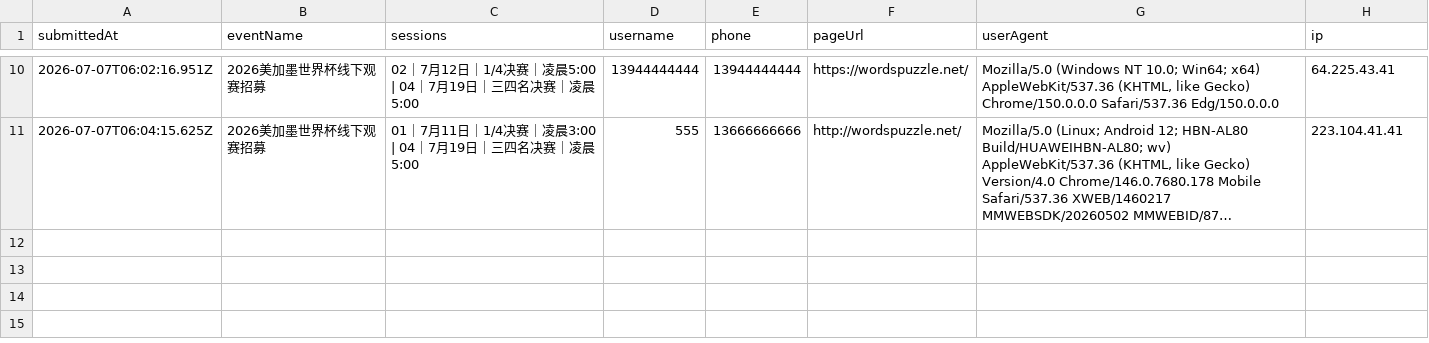
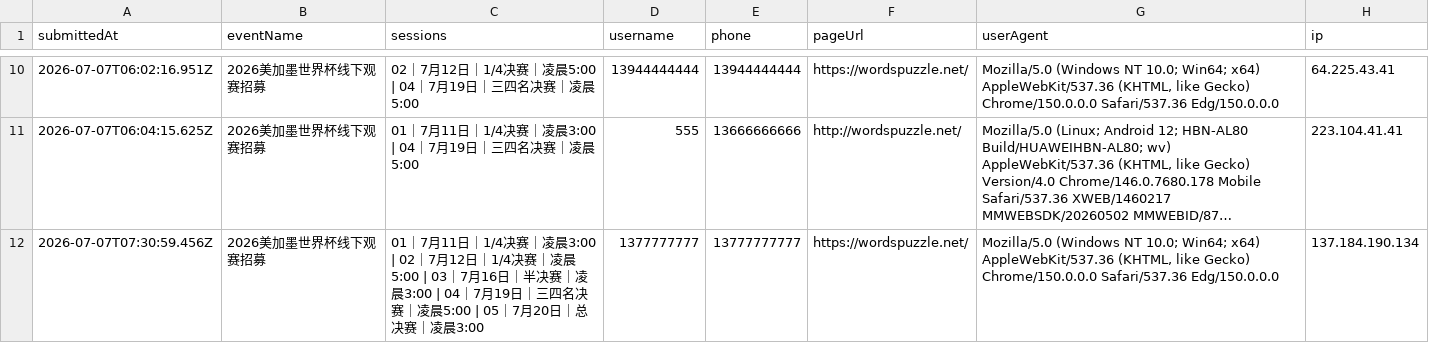
Before and after one commit to cicicrystal2026/huianshijiebeiguansai, a CSV file: data/registrations.csv, drawn as a sheet; only a part is shown, gaps mark what is left out; long unchanged cells end in …; the diff names each change by its address in the sheet, - before the commit and + after, or states it on an @@ line.

Commit message:
Add signup: 1377777777

```diff
--- a/data/registrations.csv
+++ b/data/registrations.csv
+row 12: 2026-07-07T07:30:59.456Z | 2026美加墨世界杯线下观赛招募 | 01｜7月11日｜1/4决赛｜凌晨3:00 | 02｜7月12日｜1/4决赛｜凌晨5:00 | 03｜7月16日｜半决赛｜凌晨3:00 | 04｜7月19日｜三四名决赛｜凌晨5:00 | 05｜7月20日｜总决赛｜凌晨3:00 | 1377777777 | 13777777777 | https://wordspuzzle.net/ | Mozilla/5.0 (Windows NT 10.0; Win64; x64) AppleWebKit/537.36 (KHTML, like Gecko) Chrome/150.0.0.0 Safari/537.36 Edg/150.0.0.0 | 137.184.190.134
```
